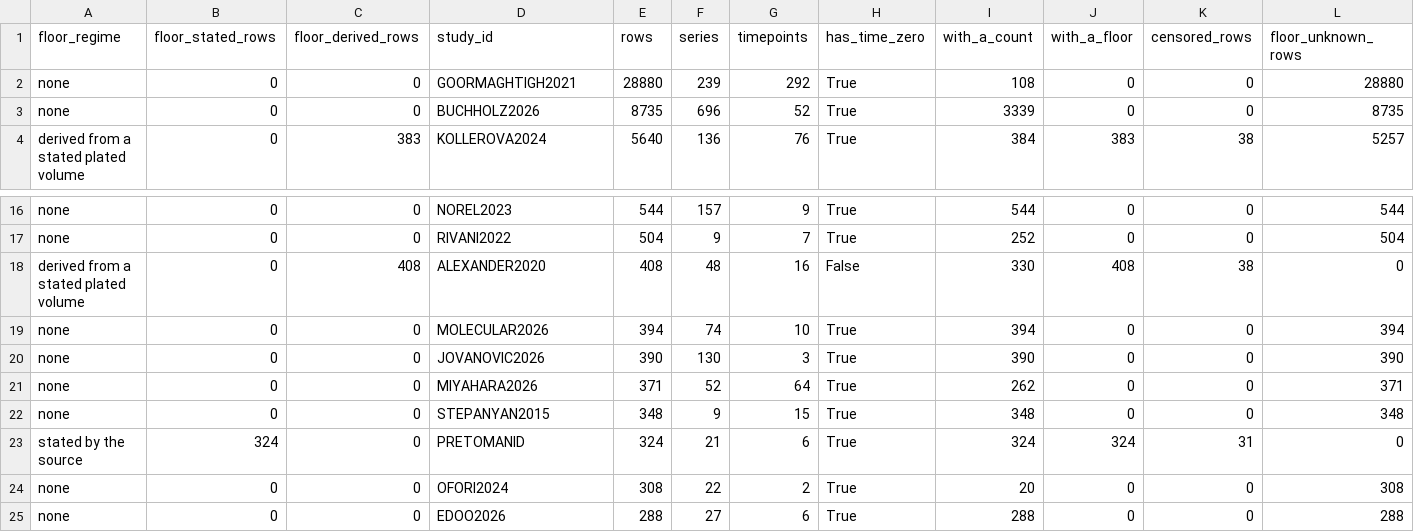
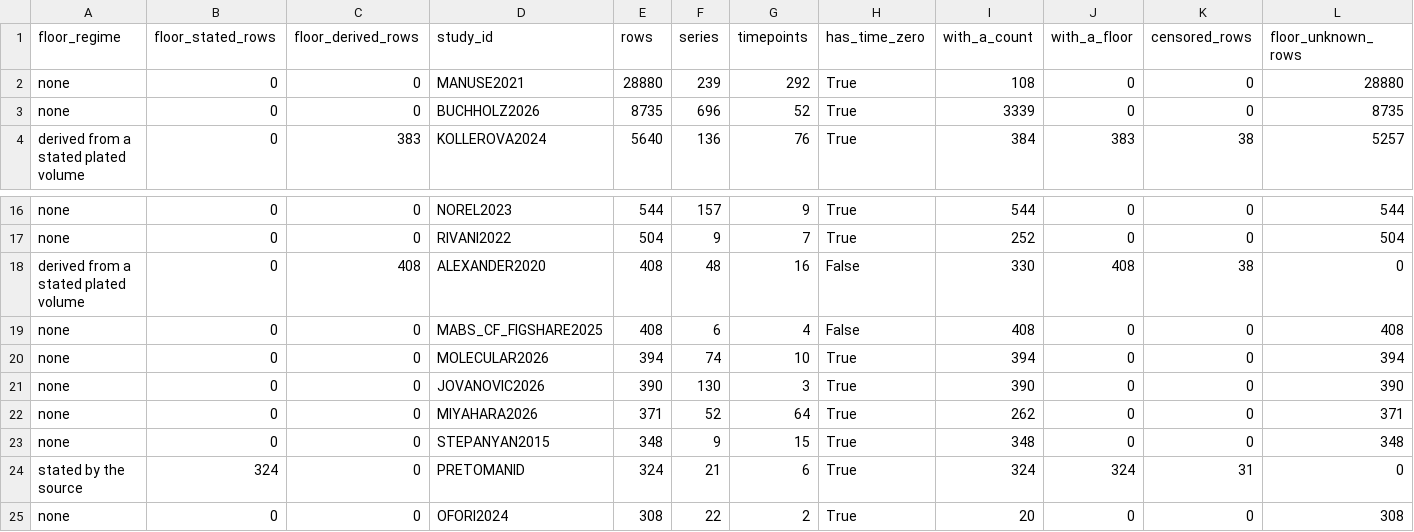
Before and after one commit to piranfar/comparative_model_presistance, a CSV file: results/tables/corpus_coverage.csv, drawn as a sheet; only a part is shown, gaps mark what is left out; the shorter side is filled out with more unchanged rows; rows hold the shown columns only; the diff names each change by its address in the sheet, - before the commit and + after, or states it on an @@ line.

```diff
--- a/results/tables/corpus_coverage.csv
+++ b/results/tables/corpus_coverage.csv
-D2 (study_id): GOORMAGHTIGH2021
+D2 (study_id): MANUSE2021
+row 19: none | 0 | 0 | MABS_CF_FIGSHARE2025 | 408 | 6 | 4 | False | 408 | 0 | 0 | 408
```
Also changed, not shown: 14 other files.
